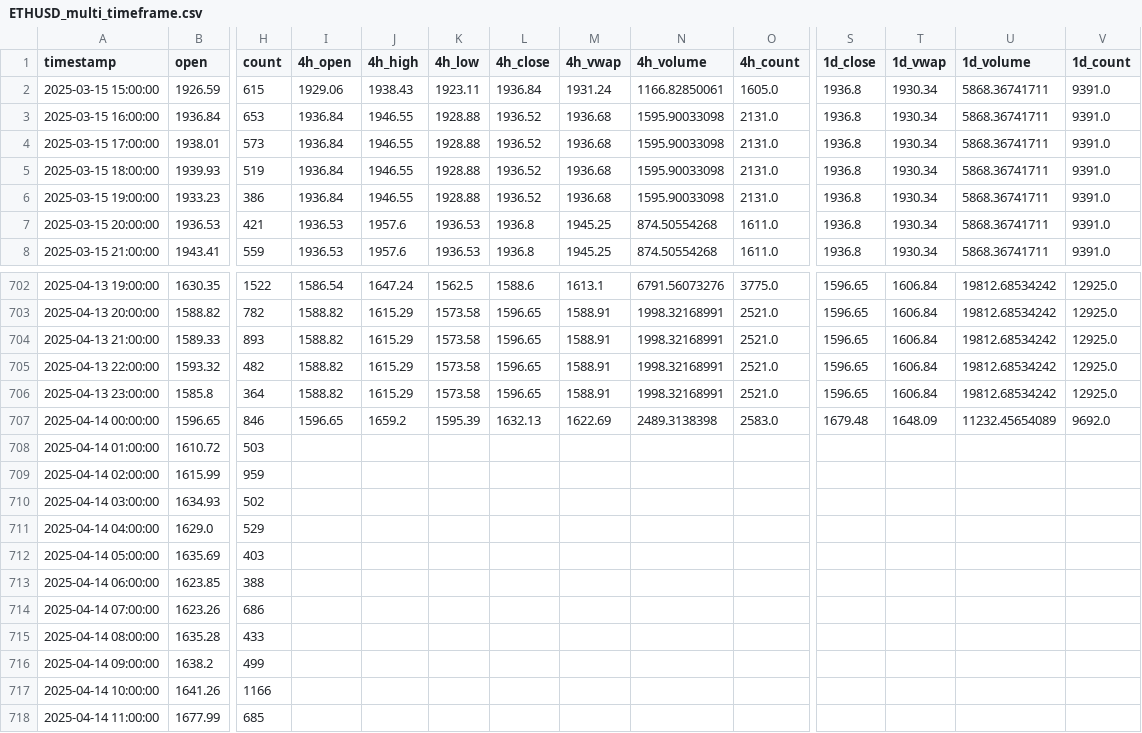
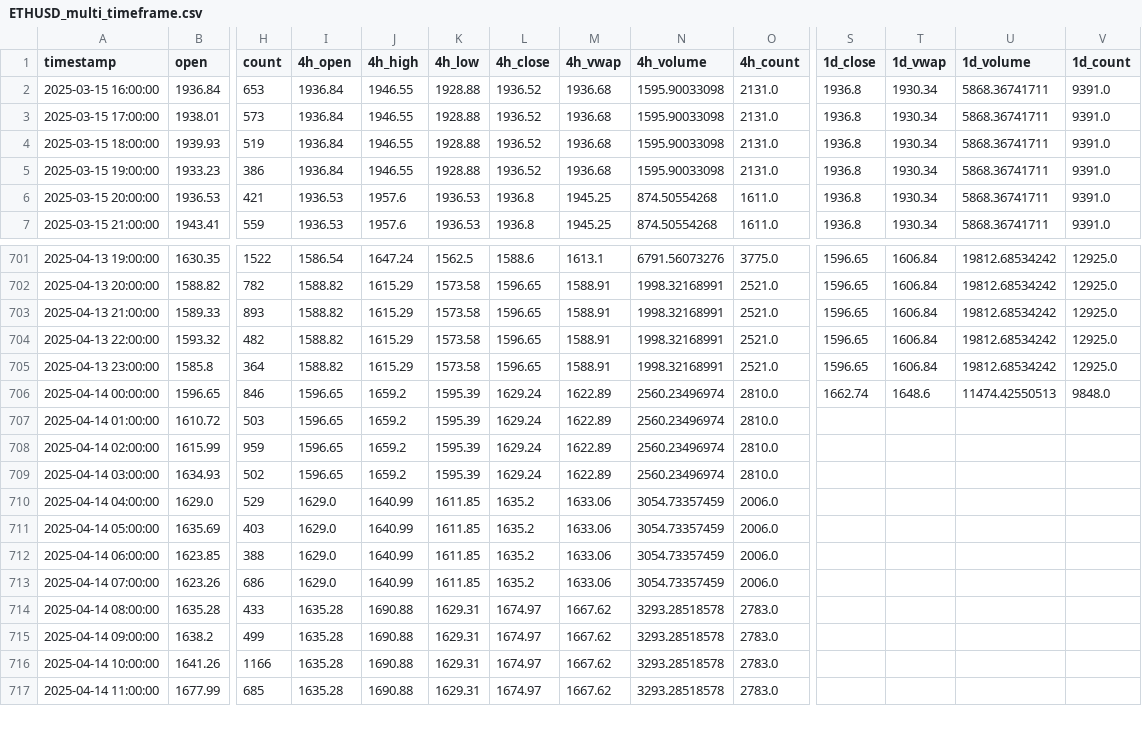
Before and after one commit to LiftOffr/LiftOffr-Bot, a CSV file: historical_data/ETHUSD/ETHUSD_multi_timeframe.csv, drawn as a sheet; only a part is shown, gaps mark what is left out; removed rows and columns are numbered as before the commit, all else as after; rows hold the shown columns only; the diff covers the shown part only; the diff names each change by its address in the sheet, - before the commit and + after, or states it on an @@ line.

```diff
--- a/historical_data/ETHUSD/ETHUSD_multi_timeframe.csv
+++ b/historical_data/ETHUSD/ETHUSD_multi_timeframe.csv
-row 2: 2025-03-15 15:00:00 | 1926.59 | 615 | 1929.06 | 1938.43 | 1923.11 | 1936.84 | 1931.24 | 1166.82850061 | 1605.0 | 1936.8 | 1930.34 | 5868.36741711 | 9391.0
-L706 (4h_close): 1632.13
+L706 (4h_close): 1629.24
-M706 (4h_vwap): 1622.69
+M706 (4h_vwap): 1622.89
-N706 (4h_volume): 2489.3138398
+N706 (4h_volume): 2560.23496974
-O706 (4h_count): 2583.0
+O706 (4h_count): 2810.0
-S706 (1d_close): 1679.48
+S706 (1d_close): 1662.74
-T706 (1d_vwap): 1648.09
+T706 (1d_vwap): 1648.6
-U706 (1d_volume): 11232.45654089
+U706 (1d_volume): 11474.42550513
-V706 (1d_count): 9692.0
+V706 (1d_count): 9848.0
-I707:I709 (4h_open): (empty)
+I707:I709 (4h_open): 1596.65
-J707:J709 (4h_high): (empty)
+J707:J709 (4h_high): 1659.2
-K707:K709 (4h_low): (empty)
+K707:K709 (4h_low): 1595.39
-L707:L709 (4h_close): (empty)
+L707:L709 (4h_close): 1629.24
-M707:M709 (4h_vwap): (empty)
+M707:M709 (4h_vwap): 1622.89
-N707:N709 (4h_volume): (empty)
+N707:N709 (4h_volume): 2560.23496974
-O707:O709 (4h_count): (empty)
+O707:O709 (4h_count): 2810.0
-I710:I713 (4h_open): (empty)
+I710:I713 (4h_open): 1629.0
-J710:J713 (4h_high): (empty)
+J710:J713 (4h_high): 1640.99
-K710:K713 (4h_low): (empty)
+K710:K713 (4h_low): 1611.85
-L710:L713 (4h_close): (empty)
+L710:L713 (4h_close): 1635.2
-M710:M713 (4h_vwap): (empty)
+M710:M713 (4h_vwap): 1633.06
-N710:N713 (4h_volume): (empty)
+N710:N713 (4h_volume): 3054.73357459
-O710:O713 (4h_count): (empty)
+O710:O713 (4h_count): 2006.0
-I714:I717 (4h_open): (empty)
+I714:I717 (4h_open): 1635.28
-J714:J717 (4h_high): (empty)
+J714:J717 (4h_high): 1690.88
-K714:K717 (4h_low): (empty)
+K714:K717 (4h_low): 1629.31
-L714:L717 (4h_close): (empty)
+L714:L717 (4h_close): 1674.97
-M714:M717 (4h_vwap): (empty)
+M714:M717 (4h_vwap): 1667.62
-N714:N717 (4h_volume): (empty)
+N714:N717 (4h_volume): 3293.28518578
-O714:O717 (4h_count): (empty)
+O714:O717 (4h_count): 2783.0
```
Also changed, not shown: 1 added row and 11 edited cells elsewhere in this file, historical_data/ADAUSD/ADAUSD_1m.csv, historical_data/BTCUSD/BTCUSD_multi_timeframe.csv, 35 other files.
